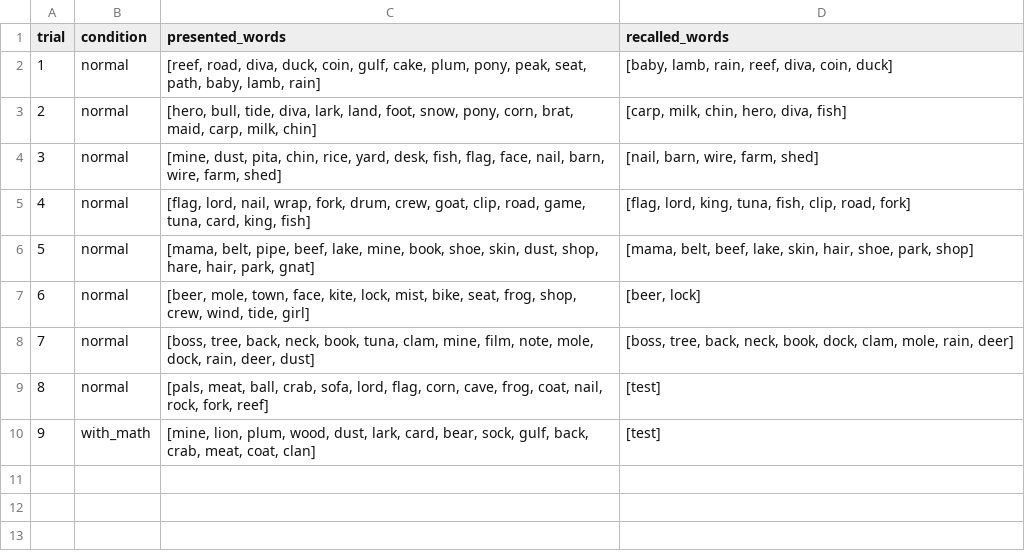
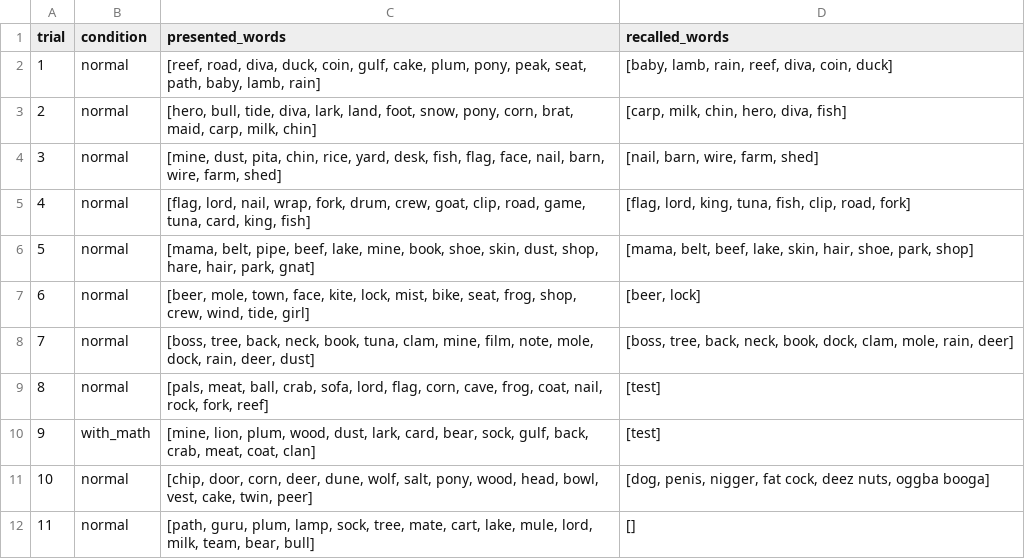
Before and after one commit to OliverJessen/AI-HC-Project1, a CSV file: recall_experiment/data/free_recall_results.csv, drawn as a sheet; the diff names each change by its address in the sheet, - before the commit and + after, or states it on an @@ line.

Commit message:
Nye kode filer til hver test lavet
Har lavet Break, hurtig og fjernet break fra den normale.

```diff
--- a/recall_experiment/data/free_recall_results.csv
+++ b/recall_experiment/data/free_recall_results.csv
+row 11: 10 | normal | [chip, door, corn, deer, dune, wolf, salt, pony, wood, head, bowl, vest, cake, twin, peer] | [dog, penis, nigger, fat cock, deez nuts, oggba booga]
+row 12: 11 | normal | [path, guru, plum, lamp, sock, tree, mate, cart, lake, mule, lord, milk, team, bear, bull] | []
```
Also changed, not shown: 2 other files.
